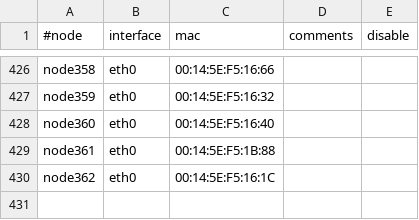
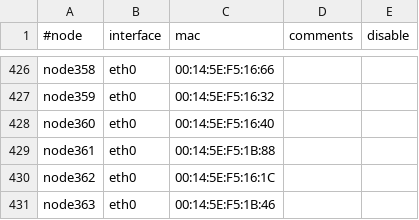
Before and after one commit to broadinstitute/APSGhistory, a CSV file: xcat2/tables/mac.csv, drawn as a sheet; only a part is shown, gaps mark what is left out.

Commit message:
Added node363
git-svn-id: https://subversion01.broadinstitute.org/APSG@1267 95e82132-2061-11dd-9cc4-33af95911ecc

```diff
--- a/xcat2/tables/mac.csv
+++ b/xcat2/tables/mac.csv
@@ -430 +430,2 @@
 "node362","eth0","00:14:5E:F5:16:1C",,
+"node363","eth0","00:14:5E:F5:1B:46",,
```
Also changed, not shown: xcat2/tables/hosts.csv, xcat2/tables/mp.csv, 2 other files.
